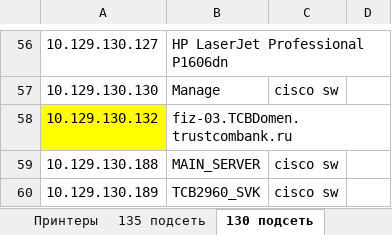
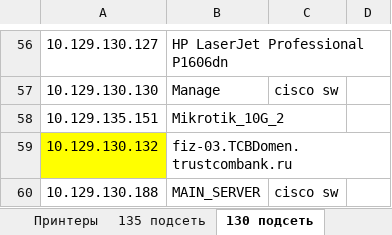
Before and after one commit to IST-Nomad/Doc, an Excel workbook: Инфраструктура Крона-Банк.xlsx, sheet 130 подсеть, drawn as a sheet; only a part is shown, gaps mark what is left out; the shorter side is filled out with more unchanged rows; values as stored, in another font and other column widths than the file's, no borders; the diff names each change by its address in the sheet, - before the commit and + after, or states it on an @@ line.

Commit message:
02.07

```diff
--- a/Инфраструктура Крона-Банк.xlsx (sheet 130 подсеть)
+++ b/Инфраструктура Крона-Банк.xlsx (sheet 130 подсеть)
+row 58: 10.129.135.151 | Mikrotik_10G_2
```
